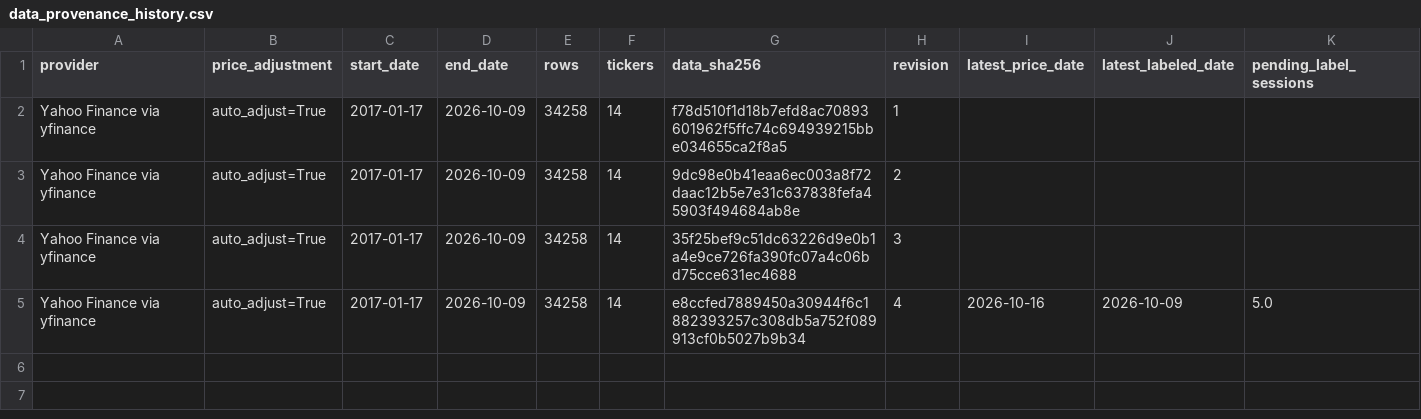
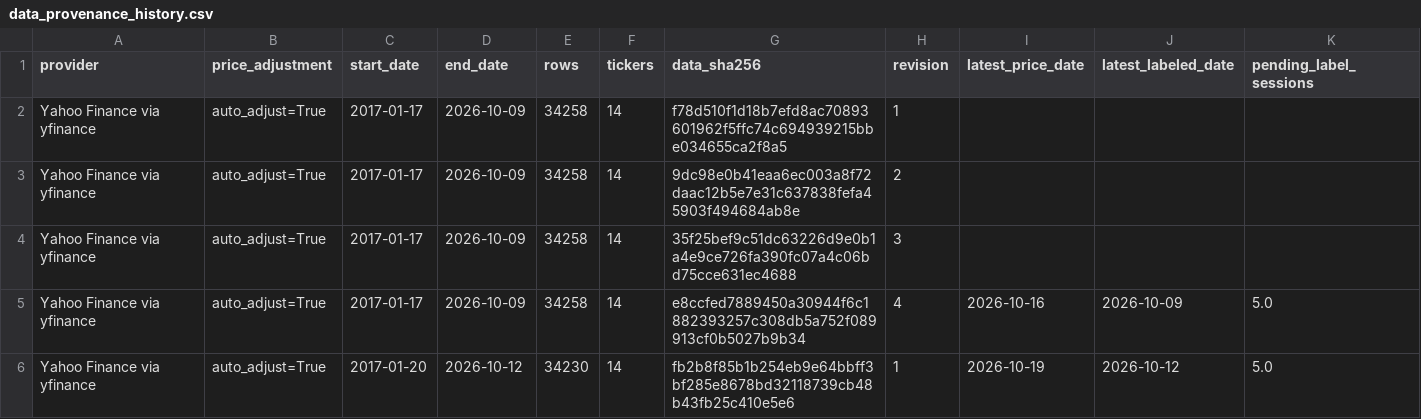
Before and after one commit to leix349-beep/MarketLab, a CSV file: published_research/model_training/data_provenance_history.csv, drawn as a sheet; the diff names each change by its address in the sheet, - before the commit and + after, or states it on an @@ line.

```diff
--- a/published_research/model_training/data_provenance_history.csv
+++ b/published_research/model_training/data_provenance_history.csv
+row 6: Yahoo Finance via yfinance | auto_adjust=True | 2017-01-20 | 2026-10-12 | 34230 | 14 | fb2b8f85b1b254eb9e64bbff3bf285e8678bd32118739cb48b43fb25c410e5e6 | 1 | 2026-10-19 | 2026-10-12 | 5.0
```
Also changed, not shown: published_research/model_training/latest_context_risk_predictions.csv, published_research/model_training/latest_diversified_allocation.csv, 31 other files.
